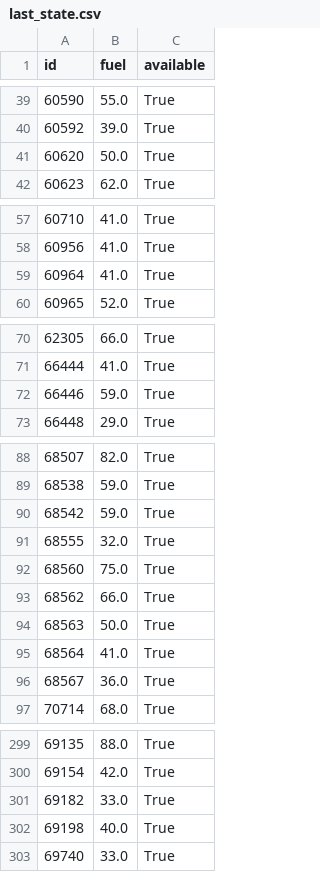
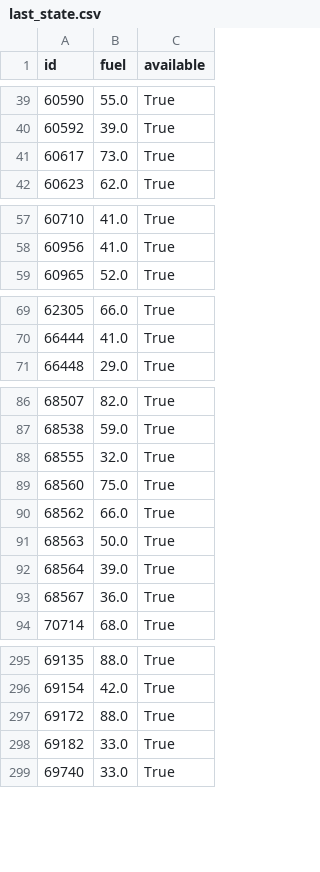
Before and after one commit to witoldprzygoda/traficar, a CSV file: data/last_state.csv, drawn as a sheet; only a part is shown, gaps mark what is left out; the diff covers the shown part only.

```diff
--- a/data/last_state.csv
+++ b/data/last_state.csv
@@ -40,3 +40,3 @@ id,fuel,available
 60592,39.0,True
-60620,50.0,True
+60617,73.0,True
 60623,62.0,True
@@ -58,3 +58,2 @@ id,fuel,available
 60956,41.0,True
-60964,41.0,True
 60965,52.0,True
@@ -71,3 +70,2 @@ id,fuel,available
 66444,41.0,True
-66446,59.0,True
 66448,29.0,True
@@ -89,3 +87,2 @@ id,fuel,available
 68538,59.0,True
-68542,59.0,True
 68555,32.0,True
@@ -94,3 +91,3 @@ id,fuel,available
 68563,50.0,True
-68564,41.0,True
+68564,39.0,True
 68567,36.0,True
@@ -300,4 +296,4 @@ id,fuel,available
 69154,42.0,True
+69172,88.0,True
 69182,33.0,True
-69198,40.0,True
 69740,33.0,True
```
Also changed, not shown: 9 added rows, 3 removed rows and 6 edited cells elsewhere in this file, data/consumption.csv.
